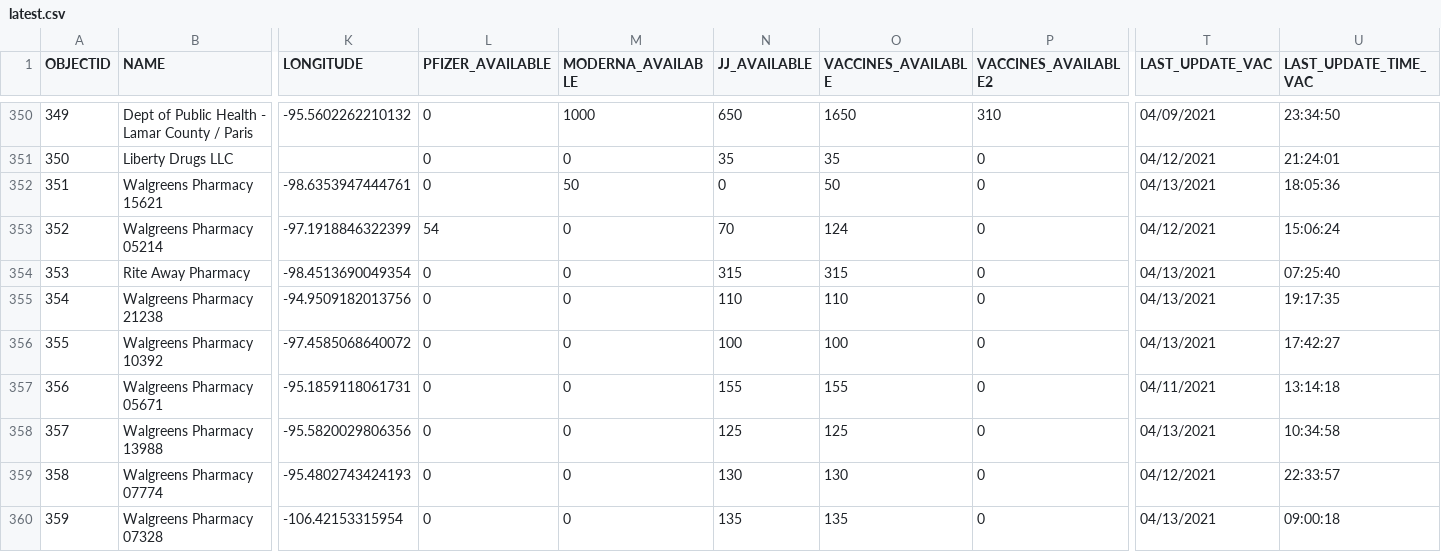
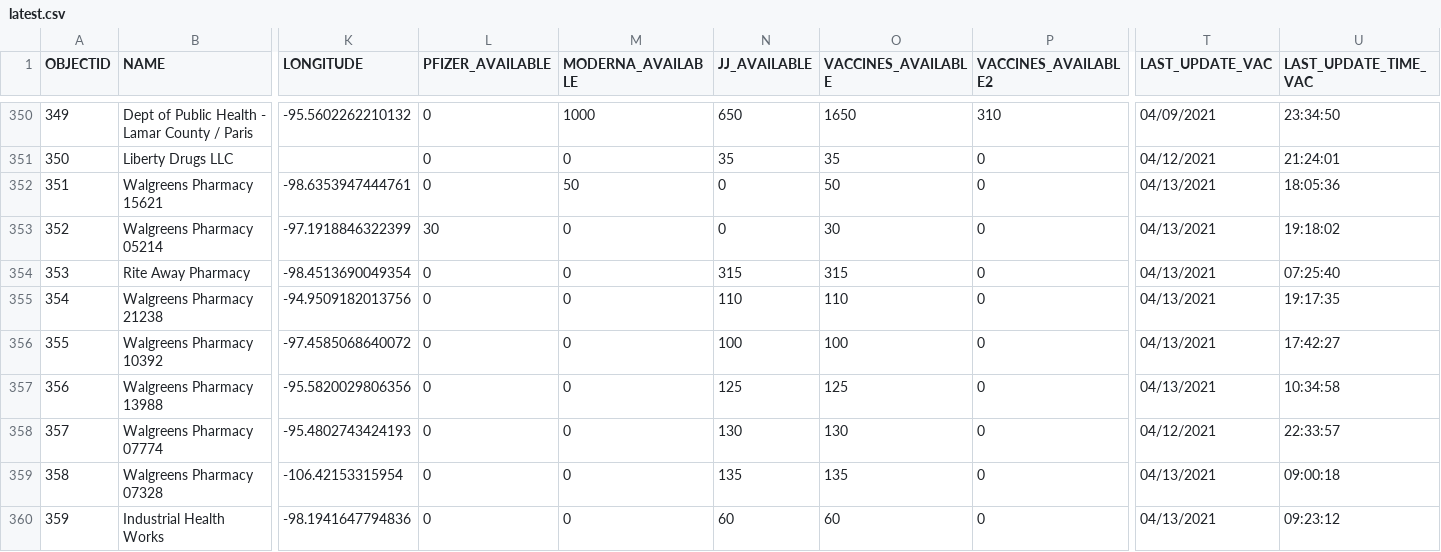
Before and after one commit to rdmurphy/tx-covid-vaccine-data, a CSV file: providers/latest.csv, drawn as a sheet; only a part is shown, gaps mark what is left out; the shorter side is filled out with more unchanged rows; removed rows and columns are numbered as before the commit, all else as after; rows hold the shown columns only; the diff covers the shown part only; the diff names each change by its address in the sheet, - before the commit and + after, or states it on an @@ line.

```diff
--- a/providers/latest.csv
+++ b/providers/latest.csv
-L353 (PFIZER_AVAILABLE): 54
+L353 (PFIZER_AVAILABLE): 30
-N353 (JJ_AVAILABLE): 70
+N353 (JJ_AVAILABLE): 0
-O353 (VACCINES_AVAILABLE): 124
+O353 (VACCINES_AVAILABLE): 30
-T353 (LAST_UPDATE_VAC): 04/12/2021
+T353 (LAST_UPDATE_VAC): 04/13/2021
-U353 (LAST_UPDATE_TIME_VAC): 15:06:24
+U353 (LAST_UPDATE_TIME_VAC): 19:18:02
-row 357: 356 | Walgreens Pharmacy 05671 | -95.1859118061731 | 0 | 0 | 155 | 155 | 0 | 04/11/2021 | 13:14:18
@@ column A (OBJECTID) renumbered from row 357 down @@
```
Also changed, not shown: 41 edited cells elsewhere in this file, 1 other file.
